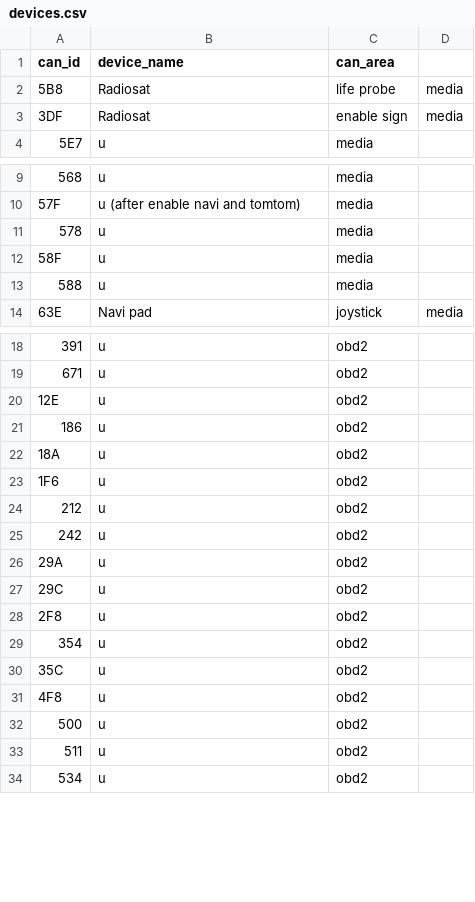
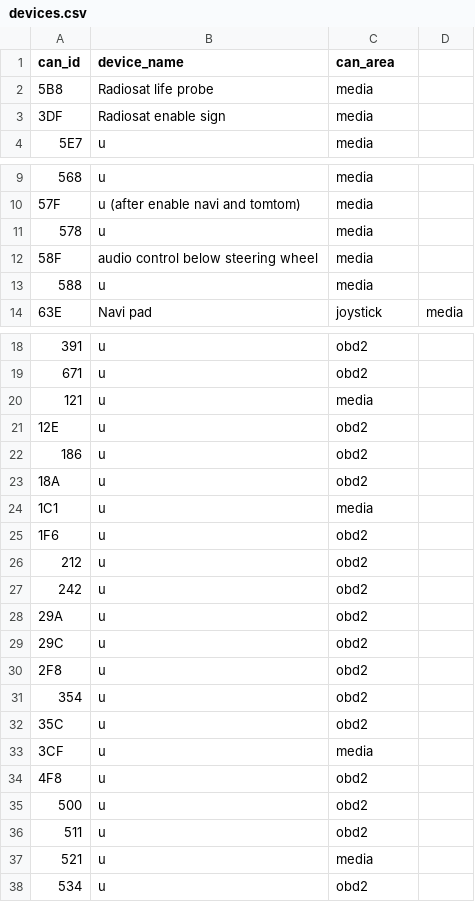
Before and after one commit to Evegen55/can-bus-analyzer, a CSV file: src/main/resources/devices.csv, drawn as a sheet; only a part is shown, gaps mark what is left out.

```diff
--- a/src/main/resources/devices.csv
+++ b/src/main/resources/devices.csv
@@ -1,4 +1,4 @@
 can_id,device_name,can_area
-5B8,Radiosat, life probe,media
-3DF,Radiosat, enable sign,media
+5B8,Radiosat life probe,media
+3DF,Radiosat enable sign,media
 5E7,u,media
@@ -11,3 +11,3 @@ can_id,device_name,can_area
 578,u,media
-58F,u,media
+58F,audio control below steering wheel,media
 588,u,media
@@ -19,2 +19,3 @@ can_id,device_name,can_area
 671,u,obd2
+121,u,media
 12E,u,obd2
@@ -22,2 +23,3 @@ can_id,device_name,can_area
 18A,u,obd2
+1C1,u,media
 1F6,u,obd2
@@ -30,2 +32,3 @@ can_id,device_name,can_area
 35C,u,obd2
+3CF,u,media
 4F8,u,obd2
@@ -33,2 +36,3 @@ can_id,device_name,can_area
 511,u,obd2
+521,u,media
 534,u,obd2
```
Also changed, not shown: 8 other files.
